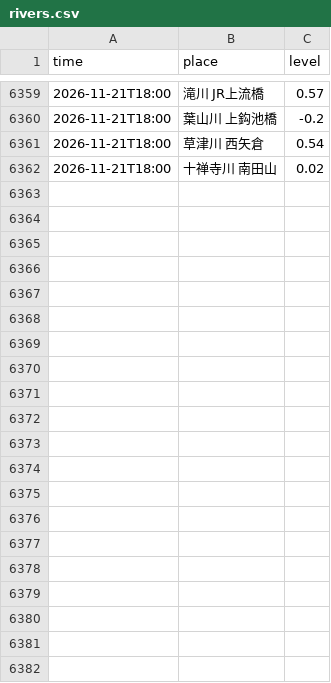
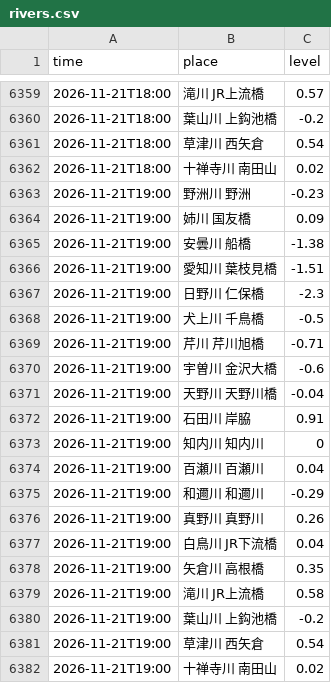
Before and after one commit to biwafishing/biwako-opendata, a CSV file: data/rivers.csv, drawn as a sheet; only a part is shown, gaps mark what is left out; the diff names each change by its address in the sheet, - before the commit and + after, or states it on an @@ line.

```diff
--- a/data/rivers.csv
+++ b/data/rivers.csv
+row 6363: 2026-11-21T19:00 | 野洲川 野洲 | -0.23
+row 6364: 2026-11-21T19:00 | 姉川 国友橋 | 0.09
+row 6365: 2026-11-21T19:00 | 安曇川 船橋 | -1.38
+row 6366: 2026-11-21T19:00 | 愛知川 葉枝見橋 | -1.51
+row 6367: 2026-11-21T19:00 | 日野川 仁保橋 | -2.3
+row 6368: 2026-11-21T19:00 | 犬上川 千鳥橋 | -0.5
+row 6369: 2026-11-21T19:00 | 芹川 芹川旭橋 | -0.71
+row 6370: 2026-11-21T19:00 | 宇曽川 金沢大橋 | -0.6
+row 6371: 2026-11-21T19:00 | 天野川 天野川橋 | -0.04
+row 6372: 2026-11-21T19:00 | 石田川 岸脇 | 0.91
+row 6373: 2026-11-21T19:00 | 知内川 知内川 | 0
+row 6374: 2026-11-21T19:00 | 百瀬川 百瀬川 | 0.04
+row 6375: 2026-11-21T19:00 | 和邇川 和邇川 | -0.29
+row 6376: 2026-11-21T19:00 | 真野川 真野川 | 0.26
+row 6377: 2026-11-21T19:00 | 白鳥川 JR下流橋 | 0.04
+row 6378: 2026-11-21T19:00 | 矢倉川 高根橋 | 0.35
+row 6379: 2026-11-21T19:00 | 滝川 JR上流橋 | 0.58
+row 6380: 2026-11-21T19:00 | 葉山川 上鈎池橋 | -0.2
+row 6381: 2026-11-21T19:00 | 草津川 西矢倉 | 0.54
+row 6382: 2026-11-21T19:00 | 十禅寺川 南田山 | 0.02
```
Also changed, not shown: data/observations.csv, 5 other files.
